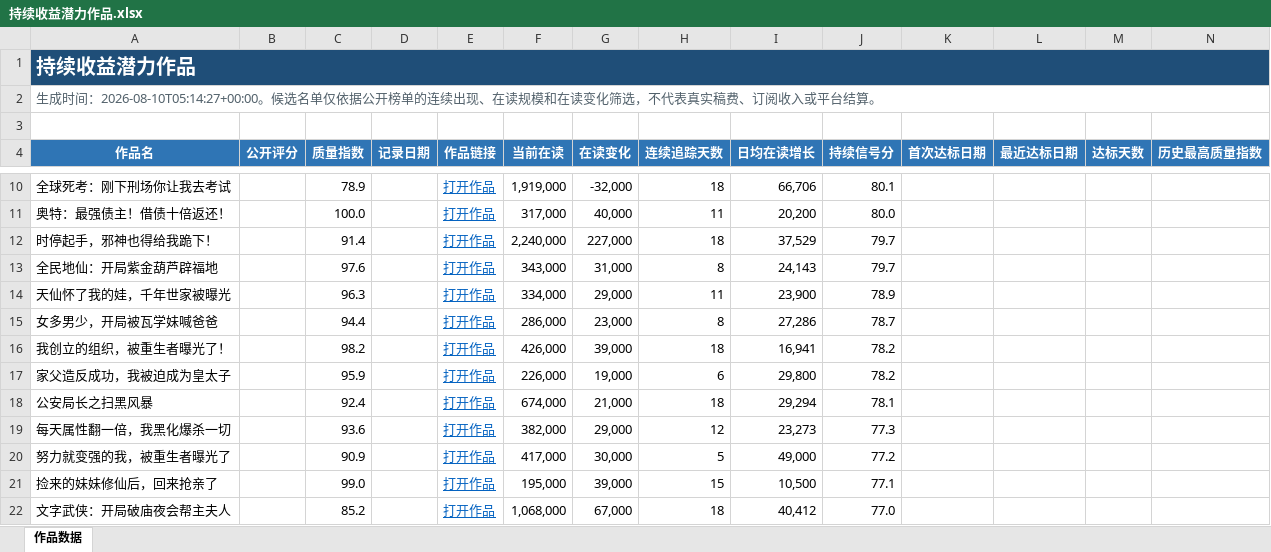
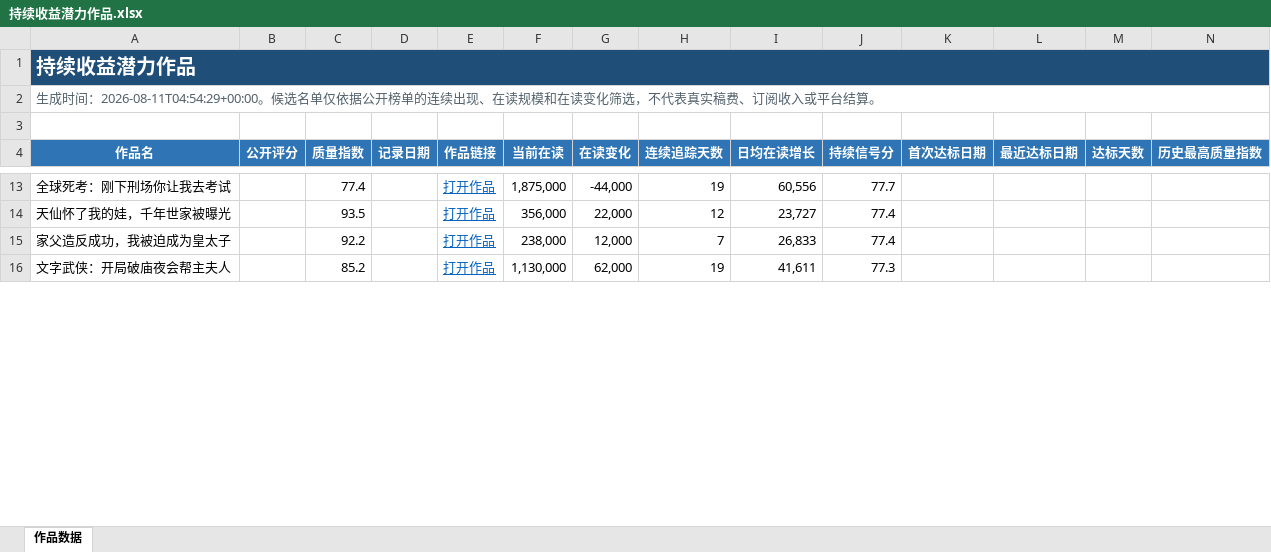
Before and after one commit to Ethan-Tangtang/fanqie-male-tracker, an Excel workbook: data/持续收益潜力作品.xlsx, sheet 作品数据, drawn as a sheet; only a part is shown, gaps mark what is left out; values as stored, in another font and other column widths than the file's, no borders; removed rows and columns are numbered as before the commit, all else as after; rows hold the shown columns only; the diff covers the shown part only; the diff names each change by its address in the sheet, - before the commit and + after, or states it on an @@ line.

```diff
--- a/data/持续收益潜力作品.xlsx (sheet 作品数据)
+++ b/data/持续收益潜力作品.xlsx (sheet 作品数据)
-A2 (作品名): …成时间：2026-08-10T05:14:27+00:00。候选名…
+A2 (作品名): …成时间：2026-08-11T04:54:29+00:00。候选名…
-C13 (质量指数): 78.9
+C13 (质量指数): 77.4
-F13 (当前在读): 1,919,000
+F13 (当前在读): 1,875,000
-G13 (在读变化): -32,000
+G13 (在读变化): -44,000
-H13 (连续追踪天数): 18
+H13 (连续追踪天数): 19
-I13 (日均在读增长): 66,706
+I13 (日均在读增长): 60,556
-J13 (持续信号分): 80.1
+J13 (持续信号分): 77.7
-row 11: 奥特：最强债主！借债十倍返还！ |  | 100.0 |  | 打开作品 | 317,000 | 40,000 | 11 | 20,200 | 80.0
-row 12: 时停起手，邪神也得给我跪下！ |  | 91.4 |  | 打开作品 | 2,240,000 | 227,000 | 18 | 37,529 | 79.7
-row 13: 全民地仙：开局紫金葫芦辟福地 |  | 97.6 |  | 打开作品 | 343,000 | 31,000 | 8 | 24,143 | 79.7
-C14 (质量指数): 96.3
+C14 (质量指数): 93.5
-F14 (当前在读): 334,000
+F14 (当前在读): 356,000
-G14 (在读变化): 29,000
+G14 (在读变化): 22,000
-H14 (连续追踪天数): 11
+H14 (连续追踪天数): 12
-I14 (日均在读增长): 23,900
+I14 (日均在读增长): 23,727
-J14 (持续信号分): 78.9
+J14 (持续信号分): 77.4
-row 15: 女多男少，开局被瓦学妹喊爸爸 |  | 94.4 |  | 打开作品 | 286,000 | 23,000 | 8 | 27,286 | 78.7
-row 16: 我创立的组织，被重生者曝光了！ |  | 98.2 |  | 打开作品 | 426,000 | 39,000 | 18 | 16,941 | 78.2
-C15 (质量指数): 95.9
+C15 (质量指数): 92.2
-F15 (当前在读): 226,000
+F15 (当前在读): 238,000
-G15 (在读变化): 19,000
+G15 (在读变化): 12,000
-H15 (连续追踪天数): 6
+H15 (连续追踪天数): 7
-I15 (日均在读增长): 29,800
+I15 (日均在读增长): 26,833
-J15 (持续信号分): 78.2
+J15 (持续信号分): 77.4
-row 18: 公安局长之扫黑风暴 |  | 92.4 |  | 打开作品 | 674,000 | 21,000 | 18 | 29,294 | 78.1
-row 19: 每天属性翻一倍，我黑化爆杀一切 |  | 93.6 |  | 打开作品 | 382,000 | 29,000 | 12 | 23,273 | 77.3
-row 20: 努力就变强的我，被重生者曝光了 |  | 90.9 |  | 打开作品 | 417,000 | 30,000 | 5 | 49,000 | 77.2
-row 21: 捡来的妹妹修仙后，回来抢亲了 |  | 99.0 |  | 打开作品 | 195,000 | 39,000 | 15 | 10,500 | 77.1
-F16 (当前在读): 1,068,000
+F16 (当前在读): 1,130,000
-G16 (在读变化): 67,000
+G16 (在读变化): 62,000
-H16 (连续追踪天数): 18
+H16 (连续追踪天数): 19
-I16 (日均在读增长): 40,412
+I16 (日均在读增长): 41,611
-J16 (持续信号分): 77.0
+J16 (持续信号分): 77.3
```
Also changed, not shown: 33 added rows, 24 removed rows and 73 edited cells elsewhere in this sheet, data/高质量作品历史库.xlsx, 4 other files.
